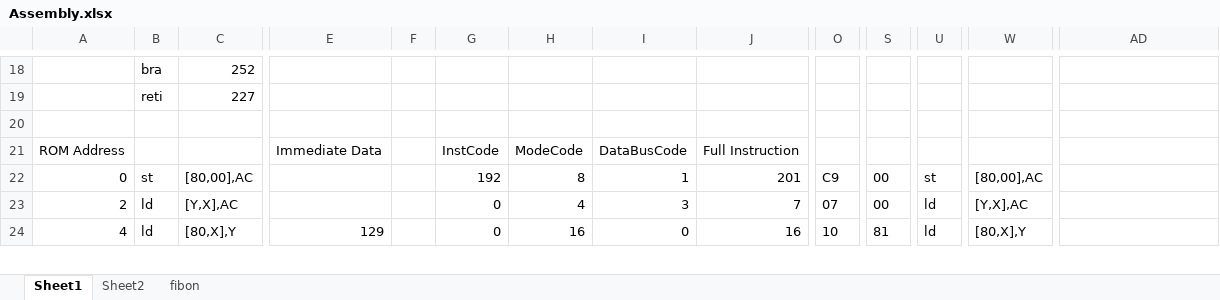
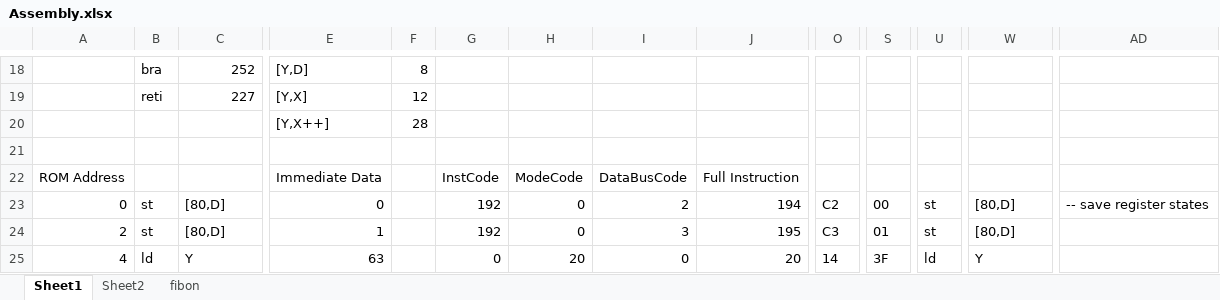
Before and after one commit to tocksin/gtxl, an Excel workbook: resources/Assembly.xlsx, sheet Sheet1, drawn as a sheet; only a part is shown, gaps mark what is left out; values as stored, in another font and other column widths than the file's, no borders; addresses are those after the commit; rows hold the shown columns only; the diff covers the shown part only; the diff names each change by its address in the sheet, - before the commit and + after, or states it on an @@ line.

```diff
--- a/resources/Assembly.xlsx (sheet Sheet1)
+++ b/resources/Assembly.xlsx (sheet Sheet1)
-E18: (empty)
+E18: [Y,D]
-F18: (empty)
+F18: 8
-E19: (empty)
+E19: [Y,X]
-F19: (empty)
+F19: 12
+row 20:  |  |  | [Y,X++] | 28
-C23: [80,00],AC
+C23: [80,D]
-E23: (empty)
+E23: 0
-H23: 8
+H23: 0
-I23: 1
+I23: 2
-J23: 201
+J23: 194
-O23: C9
+O23: C2
-W23: [80,00],AC
+W23: [80,D]
-AD23: (empty)
+AD23: -- save register states
-B24: ld
+B24: st
-C24: [Y,X],AC
+C24: [80,D]
-E24: (empty)
+E24: 1
-G24: 0
+G24: 192
-H24: 4
+H24: 0
-J24: 7
+J24: 195
-O24: 07
+O24: C3
-S24: 00
+S24: 01
-U24: ld
+U24: st
-W24: [Y,X],AC
+W24: [80,D]
-C25: [80,X],Y
+C25: Y
-E25: 129
+E25: 63
-H25: 16
+H25: 20
-J25: 16
+J25: 20
-O25: 10
+O25: 14
-S25: 81
+S25: 3F
-W25: [80,X],Y
+W25: Y
```
Also changed, not shown: 2 added rows, 2 removed rows, 458 edited cells and cell formats elsewhere in this sheet, formulas that keep their value, 5 other files.
